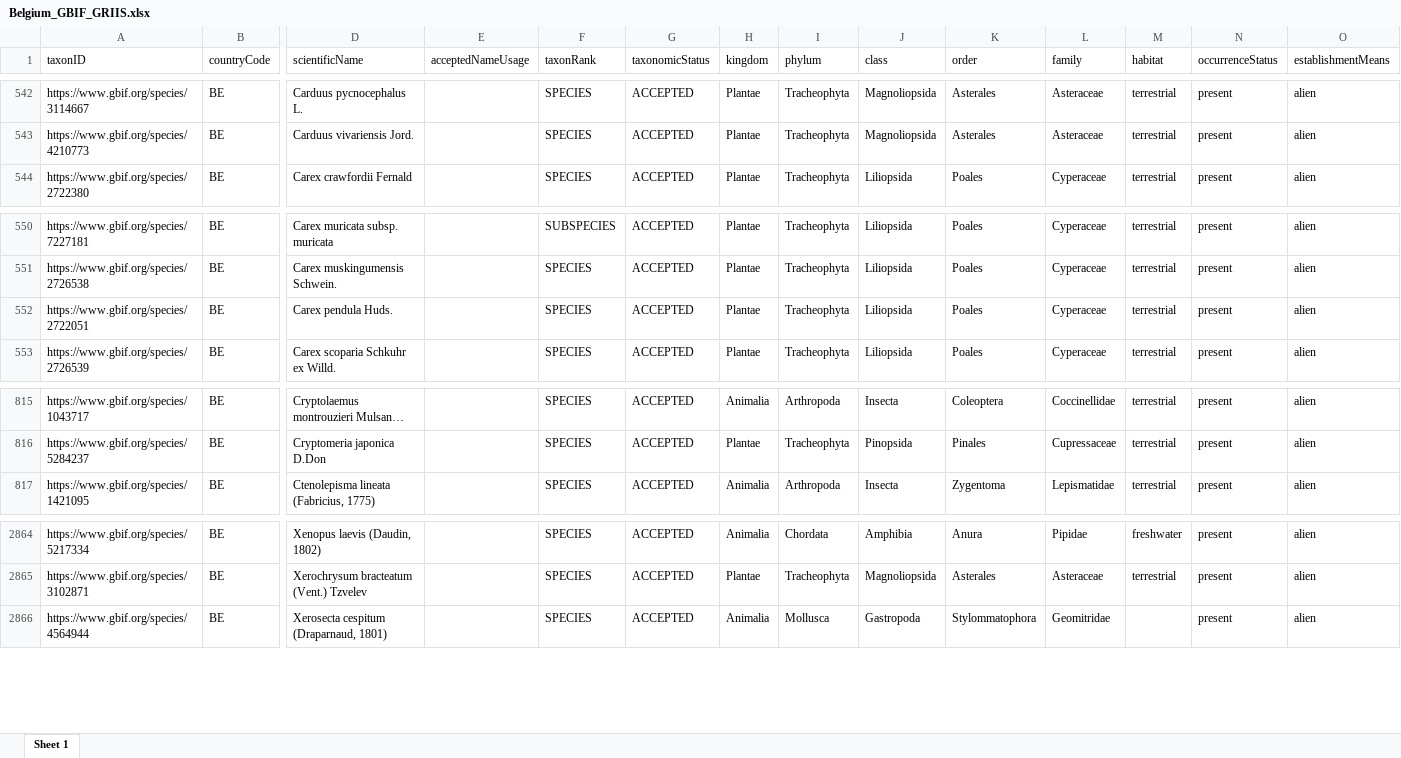
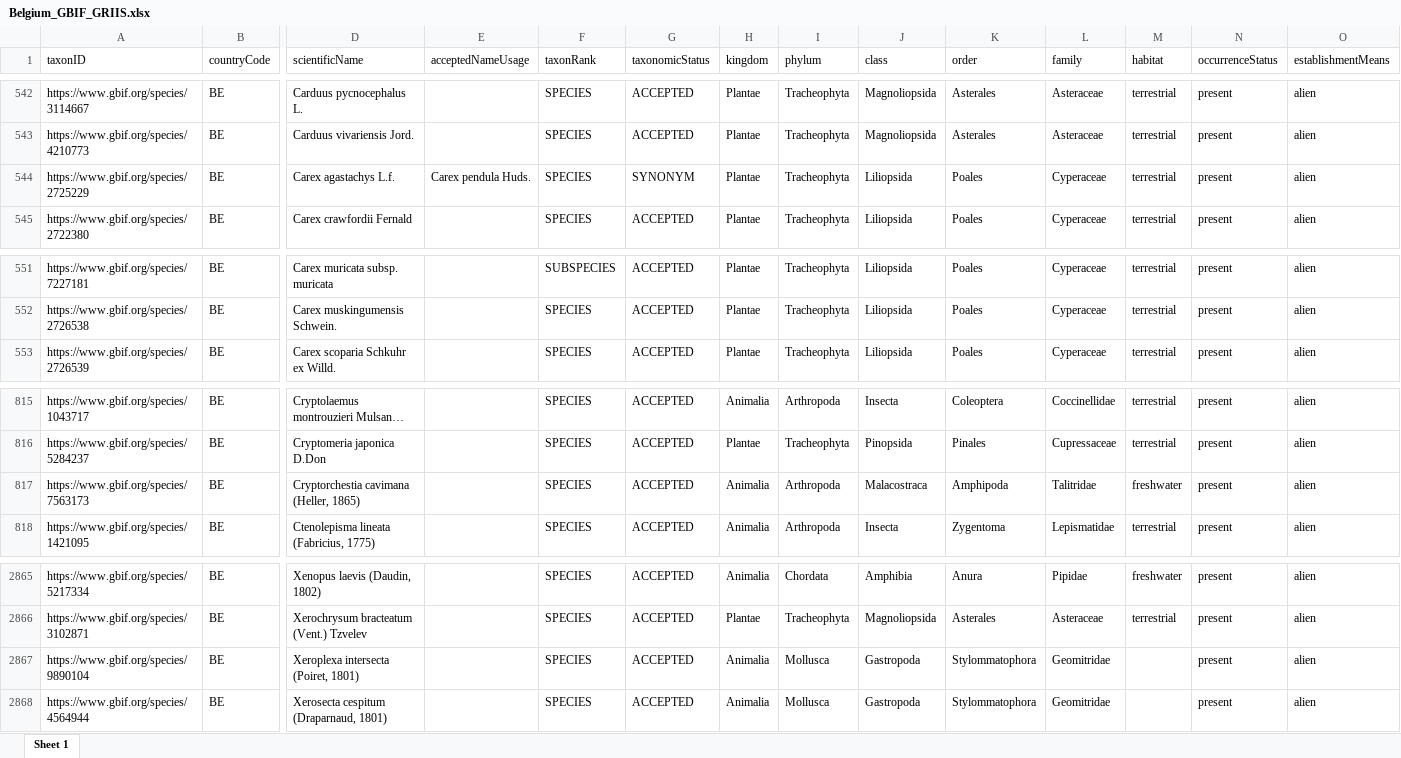
Before and after one commit to trias-project/unified-checklist, an Excel workbook: data/processed/Belgium_GBIF_GRIIS.xlsx, sheet Sheet 1, drawn as a sheet; only a part is shown, gaps mark what is left out; long unchanged cells end in …; values as stored, in another font and other column widths than the file's, no borders; removed rows and columns are numbered as before the commit, all else as after; rows hold the shown columns only; the diff names each change by its address in the sheet, - before the commit and + after, or states it on an @@ line.

Commit message:
Run changes for #56
- Carex pendula Huds. removed: keep the synonym Carex agastachys L.f. added
- Add Cryptorchestia cavimana
- Add Xeroplexa intersecta

```diff
--- a/data/processed/Belgium_GBIF_GRIIS.xlsx (sheet Sheet 1)
+++ b/data/processed/Belgium_GBIF_GRIIS.xlsx (sheet Sheet 1)
+row 544: https://www.gbif.org/species/2725229 | BE | Carex agastachys L.f. | Carex pendula Huds. | SPECIES | SYNONYM | Plantae | Tracheophyta | Liliopsida | Poales | Cyperaceae | terrestrial | present | alien
-row 552: https://www.gbif.org/species/2722051 | BE | Carex pendula Huds. |  | SPECIES | ACCEPTED | Plantae | Tracheophyta | Liliopsida | Poales | Cyperaceae | terrestrial | present | alien
+row 817: https://www.gbif.org/species/7563173 | BE | Cryptorchestia cavimana (Heller, 1865) |  | SPECIES | ACCEPTED | Animalia | Arthropoda | Malacostraca | Amphipoda | Talitridae | freshwater | present | alien
+row 2867: https://www.gbif.org/species/9890104 | BE | Xeroplexa intersecta (Poiret, 1801) |  | SPECIES | ACCEPTED | Animalia | Mollusca | Gastropoda | Stylommatophora | Geomitridae |  | present | alien
```
Also changed, not shown: 21 other files.
